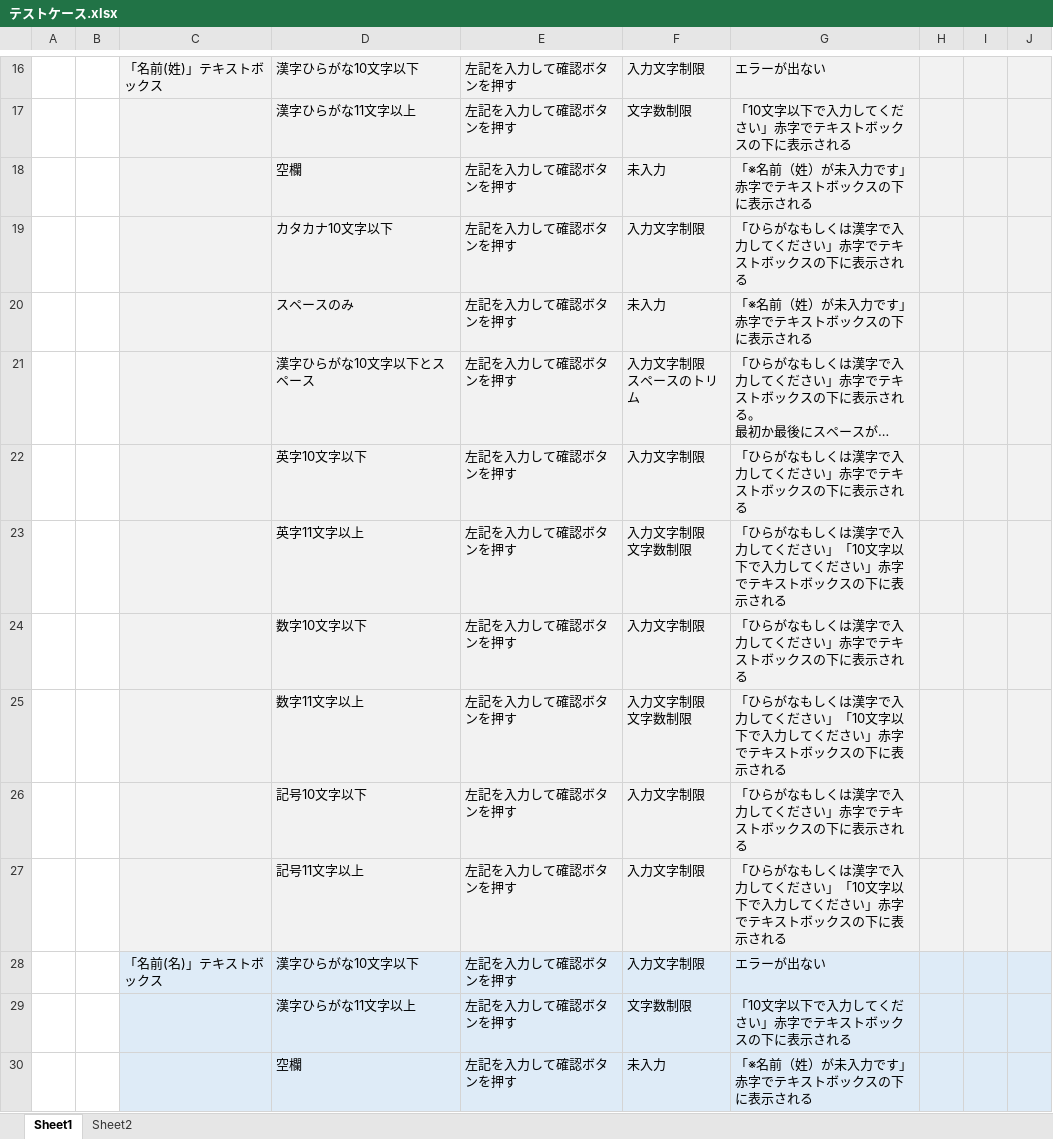
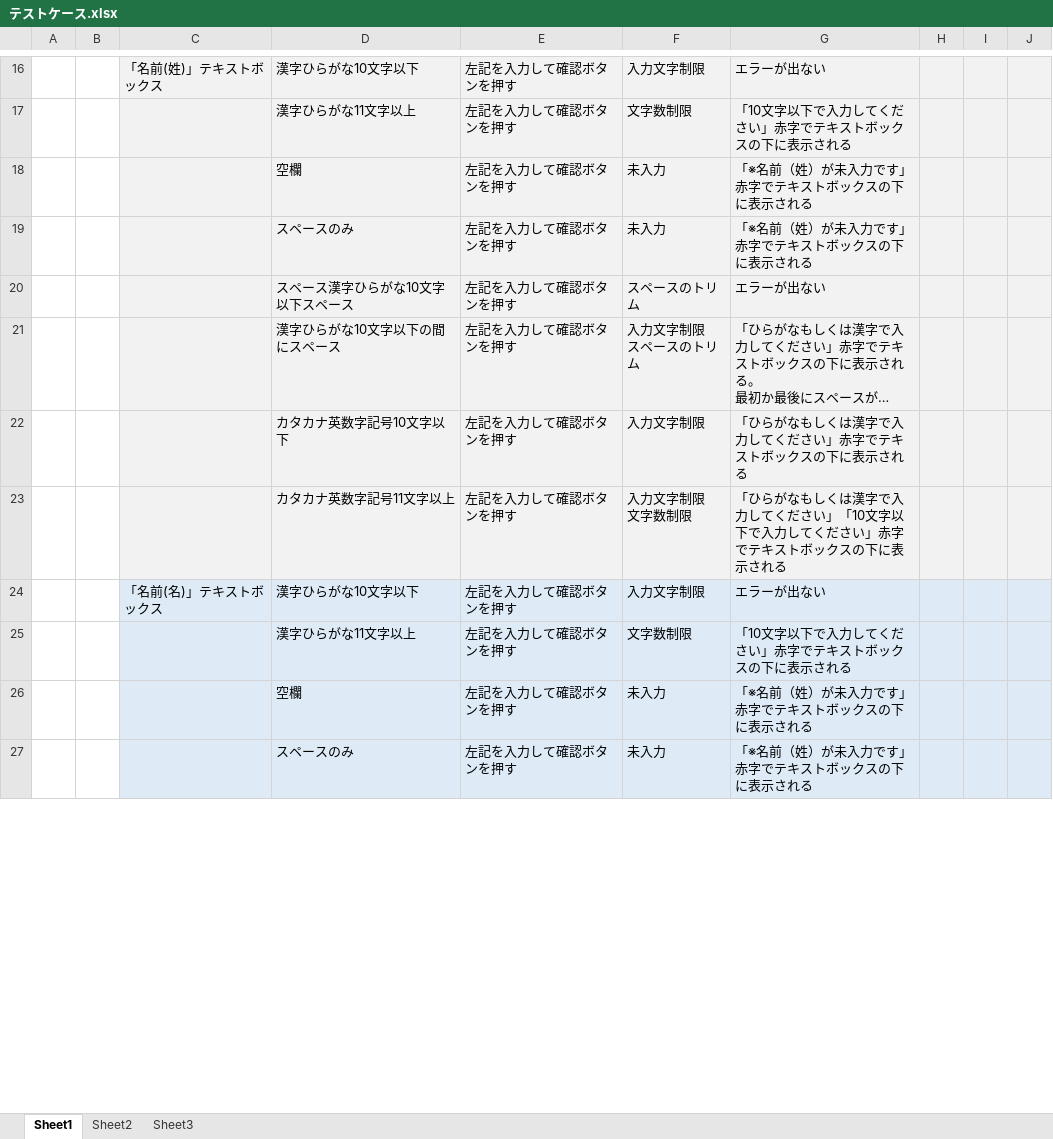
Before and after one commit to Nishimurateitoku/ProgramWork, an Excel workbook: テストケース.xlsx, sheet Sheet1, drawn as a sheet; only a part is shown, gaps mark what is left out; the shorter side is filled out with more unchanged rows; long unchanged cells end in …; values as stored, in another font and other column widths than the file's, no borders; removed rows and columns are numbered as before the commit, all else as after; ↵ is a line break in a cell; the diff covers the shown part only; the diff names each change by its address in the sheet, - before the commit and + after, or states it on an @@ line.

Commit message:
7/27

```diff
--- a/テストケース.xlsx (sheet Sheet1)
+++ b/テストケース.xlsx (sheet Sheet1)
+sheet tab: Sheet3
-row 19:  |  |  | カタカナ10文字以下 | 左記を入力して確認ボタンを押す | 入力文字制限 | 「ひらがなもしくは漢字で入力してください」赤字でテキストボックスの下に表示される
+row 20:  |  |  | スペース漢字ひらがな10文字以下スペース | 左記を入力して確認ボタンを押す | スペースのトリム | エラーが出ない
-D21: 漢字ひらがな10文字以下とスペース
+D21: 漢字ひらがな10文字以下の間にスペース
-D22: 英字10文字以下
+D22: カタカナ英数字記号10文字以下
-D23: 英字11文字以上
+D23: カタカナ英数字記号11文字以上
-row 24:  |  |  | 数字10文字以下 | 左記を入力して確認ボタンを押す | 入力文字制限 | 「ひらがなもしくは漢字で入力してください」赤字でテキストボックスの下に表示される
-row 25:  |  |  | 数字11文字以上 | 左記を入力して確認ボタンを押す | 入力文字制限 ↵ 文字数制限 | 「ひらがなもしくは漢字で入力してください」「10文字以下で入力してください」赤字でテキストボックスの下に表示される
-row 26:  |  |  | 記号10文字以下 | 左記を入力して確認ボタンを押す | 入力文字制限 | 「ひらがなもしくは漢字で入力してください」赤字でテキストボックスの下に表示される
-row 27:  |  |  | 記号11文字以上 | 左記を入力して確認ボタンを押す | 入力文字制限 | 「ひらがなもしくは漢字で入力してください」「10文字以下で入力してください」赤字でテキストボックスの下に表示される
```
Also changed, not shown: 1 added row, 5 removed rows and 4 edited cells elsewhere in this sheet, sheet Sheet2.
